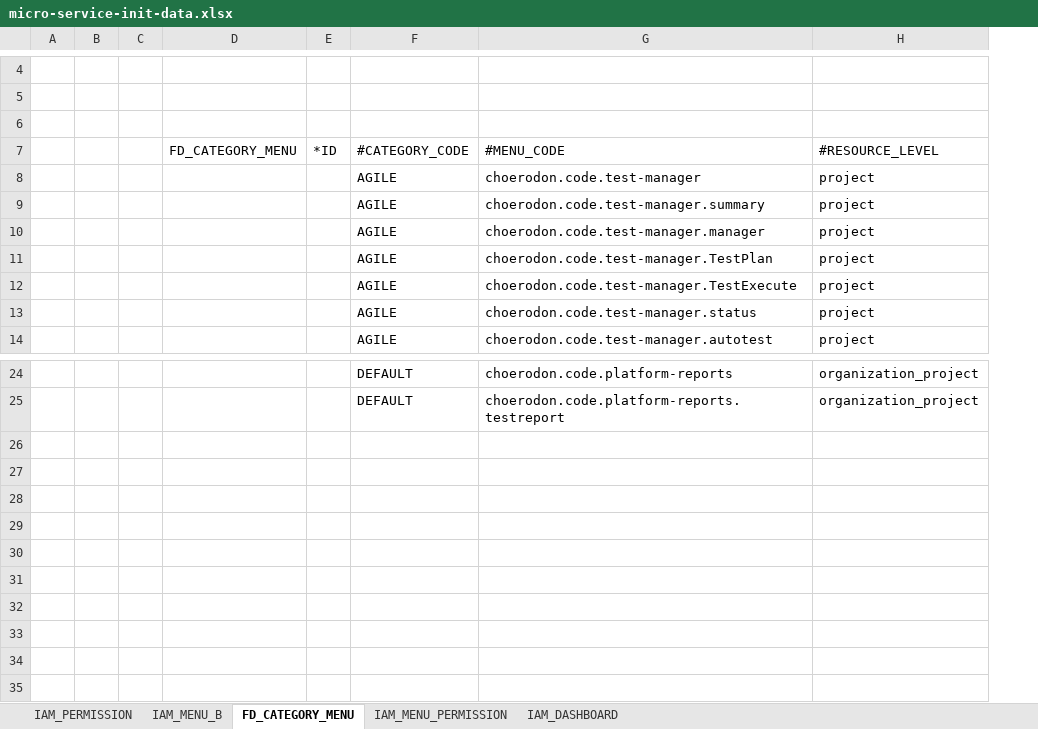
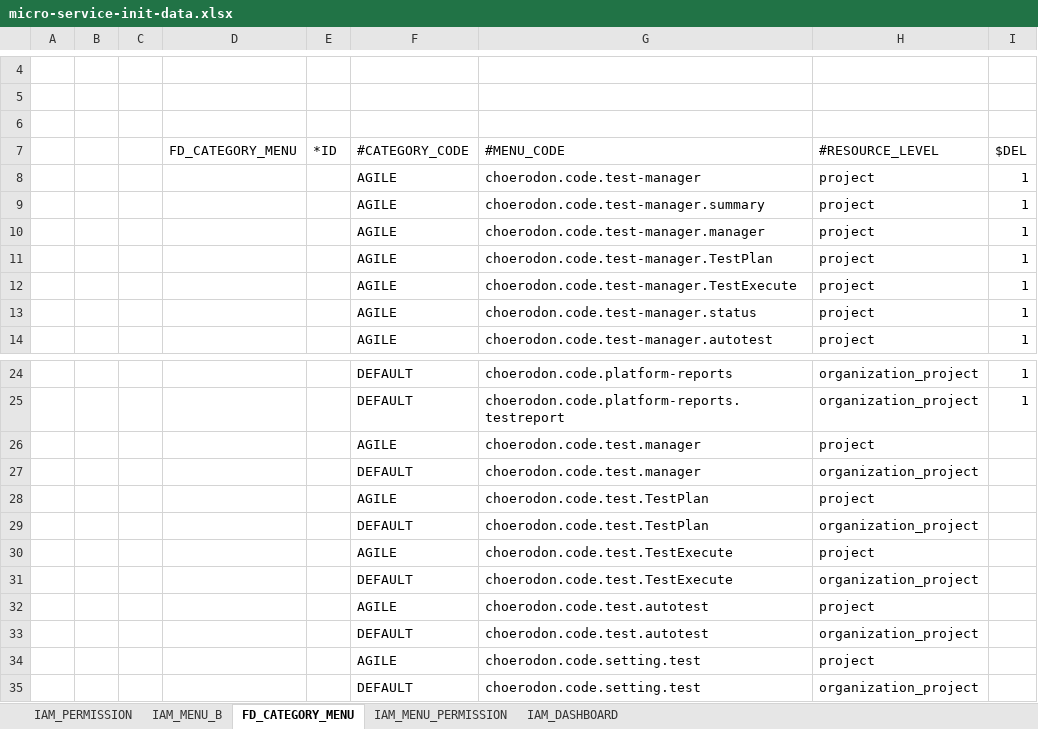
Before and after one commit to open-hand/test-manager-service, an Excel workbook: src/main/resources/script/meta/micro-service-init-data.xlsx, sheet FD_CATEGORY_MENU, drawn as a sheet; only a part is shown, gaps mark what is left out; values as stored, in another font and other column widths than the file's, no borders; the diff names each change by its address in the sheet, - before the commit and + after, or states it on an @@ line.

```diff
--- a/src/main/resources/script/meta/micro-service-init-data.xlsx (sheet FD_CATEGORY_MENU)
+++ b/src/main/resources/script/meta/micro-service-init-data.xlsx (sheet FD_CATEGORY_MENU)
+column I ($DEL), rows 8-14: all 1; rows 24-25: 1 | 1
+row 26:  |  |  |  |  | AGILE | choerodon.code.test.manager | project
+row 27:  |  |  |  |  | DEFAULT | choerodon.code.test.manager | organization_project
+row 28:  |  |  |  |  | AGILE | choerodon.code.test.TestPlan | project
+row 29:  |  |  |  |  | DEFAULT | choerodon.code.test.TestPlan | organization_project
+row 30:  |  |  |  |  | AGILE | choerodon.code.test.TestExecute | project
+row 31:  |  |  |  |  | DEFAULT | choerodon.code.test.TestExecute | organization_project
+row 32:  |  |  |  |  | AGILE | choerodon.code.test.autotest | project
+row 33:  |  |  |  |  | DEFAULT | choerodon.code.test.autotest | organization_project
+row 34:  |  |  |  |  | AGILE | choerodon.code.setting.test | project
+row 35:  |  |  |  |  | DEFAULT | choerodon.code.setting.test | organization_project
```
Also changed, not shown: sheet IAM_MENU_B, sheet IAM_PERMISSION, sheet IAM_MENU_PERMISSION, 1 other file.
